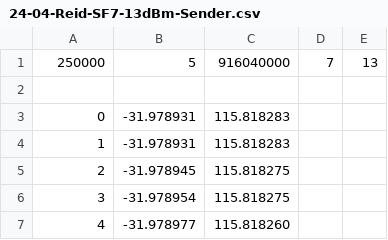
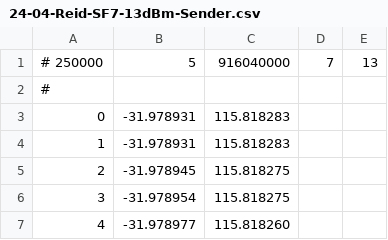
Before and after one commit to jasperpato/vehicle-tracker, a CSV file: results/24-04-Reid-SF7-13dBm-Sender.csv, drawn as a sheet; only a part is shown.

```diff
--- a/results/24-04-Reid-SF7-13dBm-Sender.csv
+++ b/results/24-04-Reid-SF7-13dBm-Sender.csv
@@ -1,3 +1,3 @@
-250000,5,916040000,7,13
-
+# 250000,5,916040000,7,13
+#
 0,-31.978931,115.818283
```
Also changed, not shown: 3 other files.
